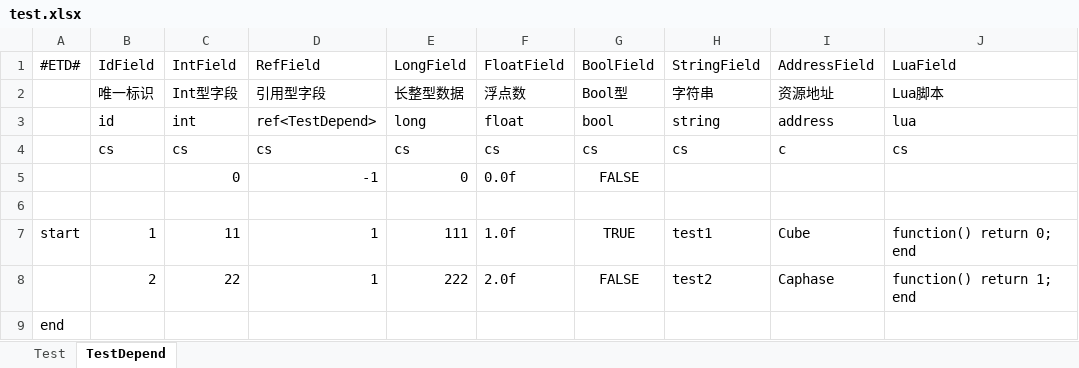
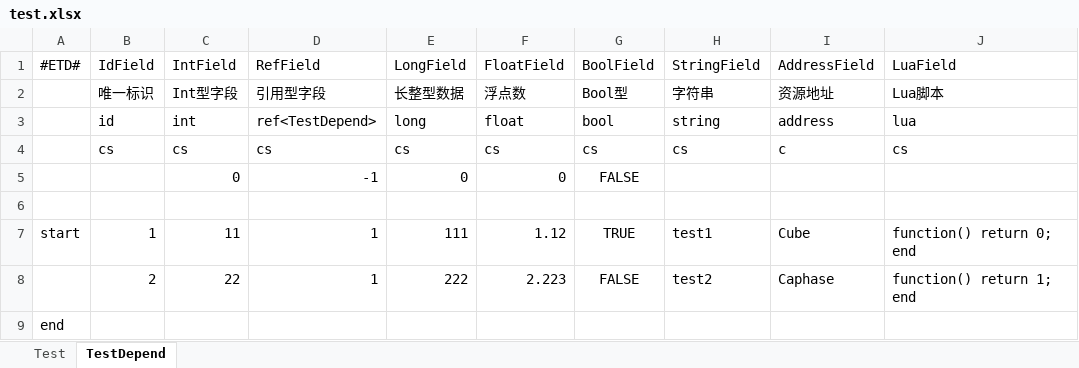
Before and after one commit to liyubin724/DotGameScripts, an Excel workbook: DotFramework/Config/test.xlsx, sheet TestDepend, drawn as a sheet; only a part is shown; values as stored, in another font and other column widths than the file's, no borders; the diff names each change by its address in the sheet, - before the commit and + after, or states it on an @@ line.

```diff
--- a/DotFramework/Config/test.xlsx (sheet TestDepend)
+++ b/DotFramework/Config/test.xlsx (sheet TestDepend)
-F5: 0.0f
+F5: 0
-F7: 1.0f
+F7: 1.12
-F8: 2.0f
+F8: 2.223
```
Also changed, not shown: sheet Test, 15 other files.
